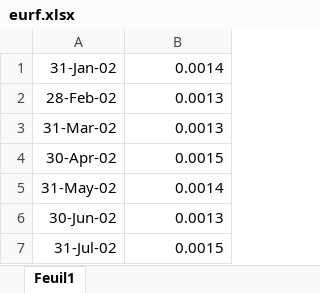
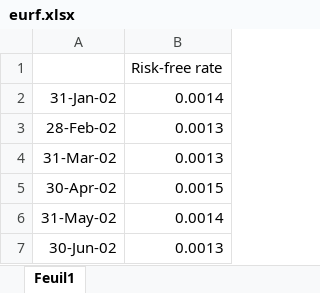
Before and after one commit to 0xMarmelade/FIN-429-Sustainable-finance, an Excel workbook: eurf.xlsx, sheet Feuil1, drawn as a sheet; only a part is shown; the shorter side is filled out with more unchanged rows; values as stored, in another font and other column widths than the file's, no borders; the diff names each change by its address in the sheet, - before the commit and + after, or states it on an @@ line.

Commit message:
Changed columns for risk-free rates

```diff
--- a/eurf.xlsx (sheet Feuil1)
+++ b/eurf.xlsx (sheet Feuil1)
+row 1:  | Risk-free rate
```
